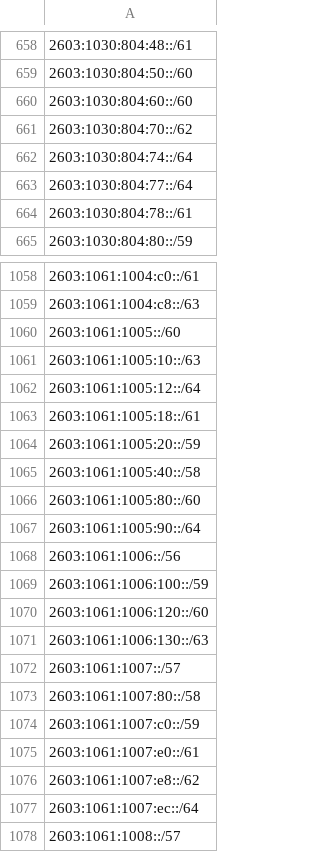
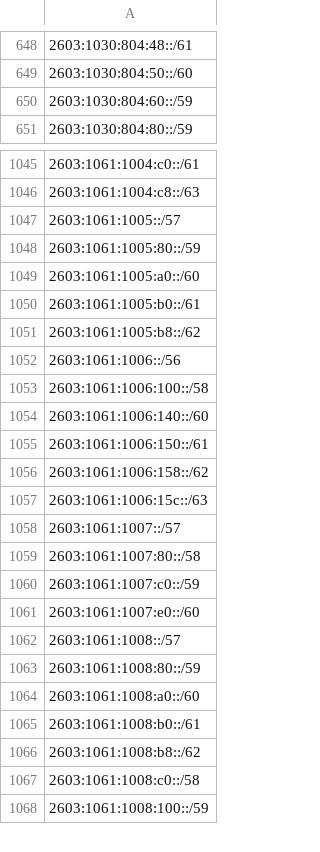
Before and after one commit to verdann/cti-lookups, a CSV file: data/msft-azurecloud/azurecloud-ipv6.csv, drawn as a sheet; only a part is shown, gaps mark what is left out; the shorter side is filled out with more unchanged rows; removed rows and columns are numbered as before the commit, all else as after; the diff covers the shown part only; the diff names each change by its address in the sheet, - before the commit and + after, or states it on an @@ line.

```diff
--- a/data/msft-azurecloud/azurecloud-ipv6.csv
+++ b/data/msft-azurecloud/azurecloud-ipv6.csv
-A650: 2603:1030:804:60::/60
+A650: 2603:1030:804:60::/59
-row 661: 2603:1030:804:70::/62
-row 662: 2603:1030:804:74::/64
-row 663: 2603:1030:804:77::/64
-row 664: 2603:1030:804:78::/61
-A1047: 2603:1061:1005::/60
+A1047: 2603:1061:1005::/57
-A1048: 2603:1061:1005:10::/63
+A1048: 2603:1061:1005:80::/59
-A1049: 2603:1061:1005:12::/64
+A1049: 2603:1061:1005:a0::/60
-A1050: 2603:1061:1005:18::/61
+A1050: 2603:1061:1005:b0::/61
-A1051: 2603:1061:1005:20::/59
+A1051: 2603:1061:1005:b8::/62
-row 1065: 2603:1061:1005:40::/58
-row 1066: 2603:1061:1005:80::/60
-row 1067: 2603:1061:1005:90::/64
-A1053: 2603:1061:1006:100::/59
+A1053: 2603:1061:1006:100::/58
-A1054: 2603:1061:1006:120::/60
+A1054: 2603:1061:1006:140::/60
-A1055: 2603:1061:1006:130::/63
+A1055: 2603:1061:1006:150::/61
+row 1056: 2603:1061:1006:158::/62
+row 1057: 2603:1061:1006:15c::/63
-A1061: 2603:1061:1007:e0::/61
+A1061: 2603:1061:1007:e0::/60
-row 1076: 2603:1061:1007:e8::/62
-row 1077: 2603:1061:1007:ec::/64
```
Also changed, not shown: 8 added rows, 16 removed rows and 20 edited cells elsewhere in this file, data/msft-azurecloud/azure-ipv6-servicetag.csv, data/msft-azurecloud/azurecloud-ipv4.csv, 7 other files.
